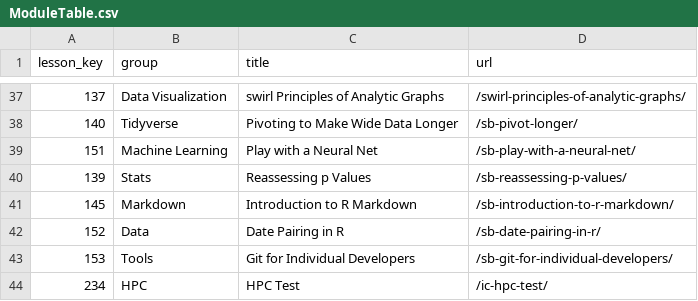
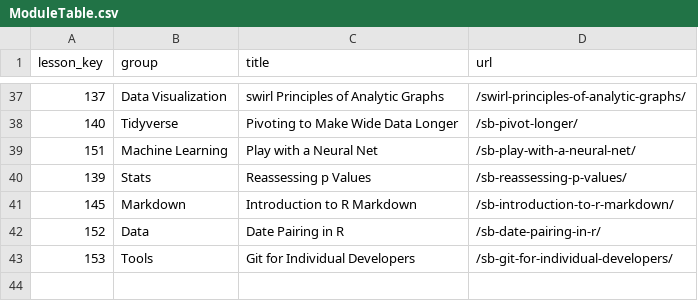
Before and after one commit to ianmcampbell/ModuleTable, a CSV file: ModuleTable.csv, drawn as a sheet; only a part is shown, gaps mark what is left out; the diff names each change by its address in the sheet, - before the commit and + after, or states it on an @@ line.

Commit message:
Update ModuleTable.csv

```diff
--- a/ModuleTable.csv
+++ b/ModuleTable.csv
-row 44: 234 | HPC | HPC Test | /ic-hpc-test/
```
